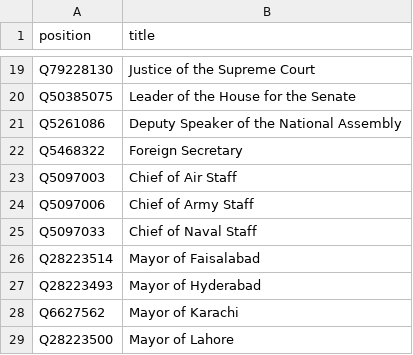
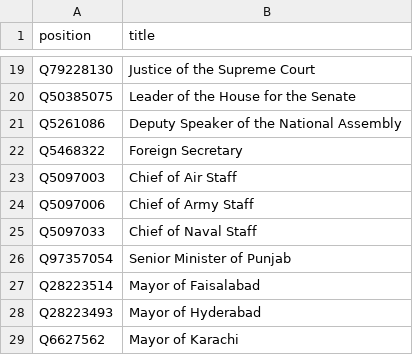
Before and after one commit to every-politician-scrapers/pakistan-ministers, a CSV file: wikidata/xtra-positions.csv, drawn as a sheet; only a part is shown, gaps mark what is left out; the shorter side is filled out with more unchanged rows; the diff names each change by its address in the sheet, - before the commit and + after, or states it on an @@ line.

Commit message:
Add Senior Minister of Punjab

```diff
--- a/wikidata/xtra-positions.csv
+++ b/wikidata/xtra-positions.csv
+row 26: Q97357054 | Senior Minister of Punjab
```
